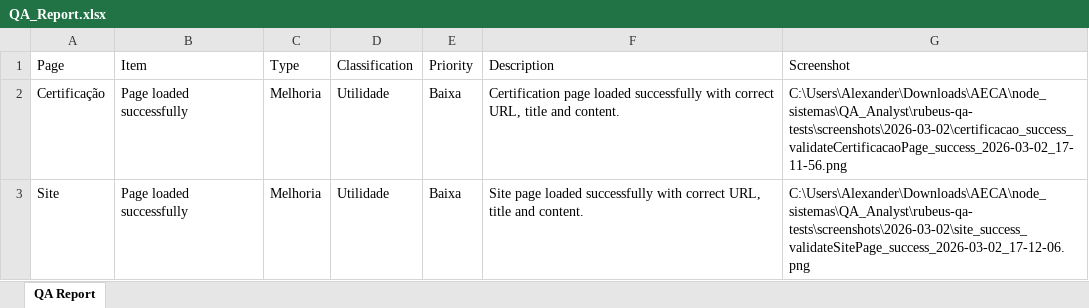
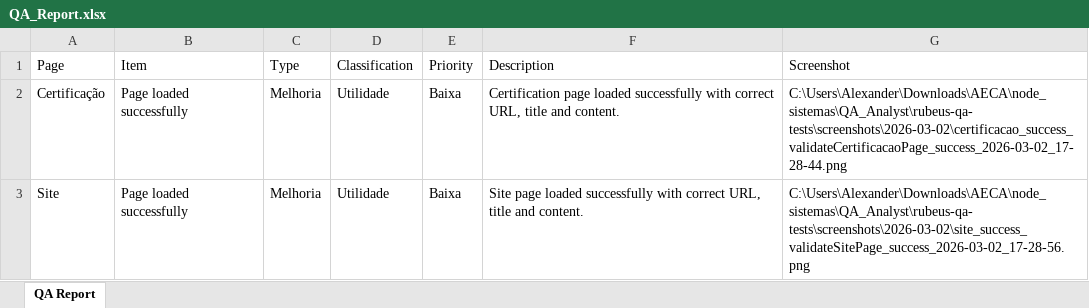
Before and after one commit to AlexanderAlves77/QA_Analyst, an Excel workbook: rubeus-qa-tests/reports/QA_Report.xlsx, sheet QA Report, drawn as a sheet; values as stored, in another font and other column widths than the file's, no borders; the diff names each change by its address in the sheet, - before the commit and + after, or states it on an @@ line.

Commit message:
refactor: pom for include reports

```diff
--- a/rubeus-qa-tests/reports/QA_Report.xlsx (sheet QA Report)
+++ b/rubeus-qa-tests/reports/QA_Report.xlsx (sheet QA Report)
-G2 (Screenshot): C:\Users\Alexander\Downloads\AECA\node_sistemas\QA_Analyst\rubeus-qa-tests\screenshots\2026-03-02\certificacao_success_validateCertificacaoPage_success_2026-03-02_17-11-56.png
+G2 (Screenshot): C:\Users\Alexander\Downloads\AECA\node_sistemas\QA_Analyst\rubeus-qa-tests\screenshots\2026-03-02\certificacao_success_validateCertificacaoPage_success_2026-03-02_17-28-44.png
-G3 (Screenshot): C:\Users\Alexander\Downloads\AECA\node_sistemas\QA_Analyst\rubeus-qa-tests\screenshots\2026-03-02\site_success_validateSitePage_success_2026-03-02_17-12-06.png
+G3 (Screenshot): C:\Users\Alexander\Downloads\AECA\node_sistemas\QA_Analyst\rubeus-qa-tests\screenshots\2026-03-02\site_success_validateSitePage_success_2026-03-02_17-28-56.png
```
Also changed, not shown: 2 other files.
